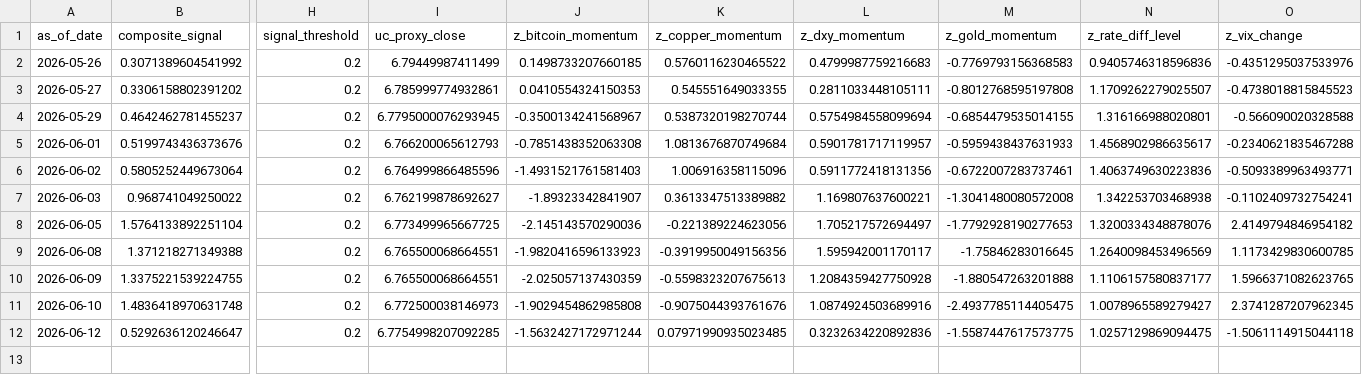
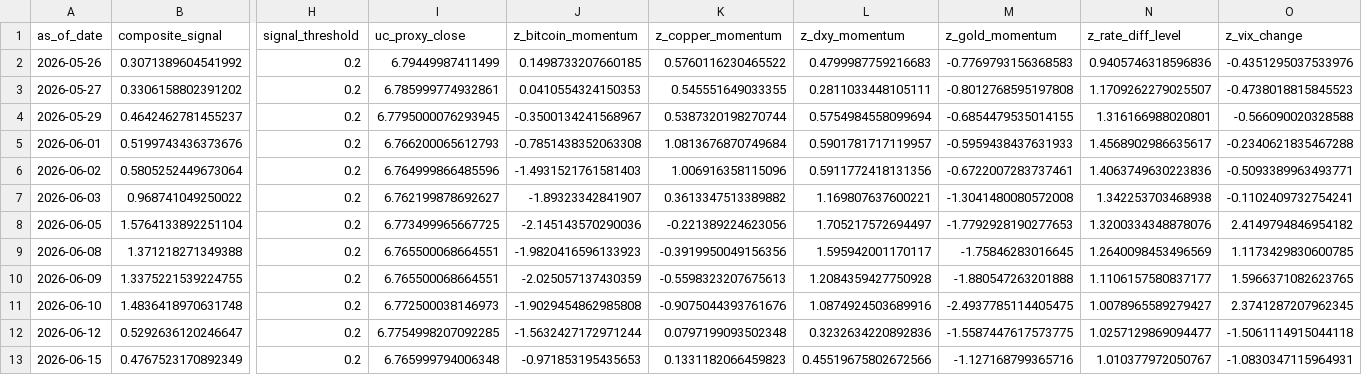
Before and after one commit to Allanli1011/uc-trading, a CSV file: signals/history.csv, drawn as a sheet; only a part is shown, gaps mark what is left out; rows hold the shown columns only; the diff names each change by its address in the sheet, - before the commit and + after, or states it on an @@ line.

```diff
--- a/signals/history.csv
+++ b/signals/history.csv
-K12 (z_copper_momentum): 0.07971990935023485
+K12 (z_copper_momentum): 0.0797199093502348
-N12 (z_rate_diff_level): 1.0257129869094475
+N12 (z_rate_diff_level): 1.0257129869094477
+row 13: 2026-06-15 | 0.4767523170892349 | 0.2 | 6.765999794006348 | -0.971853195435653 | 0.1331182066459823 | 0.45519675802672566 | -1.127168799365716 | 1.010377972050767 | -1.0830347115964931
```
Also changed, not shown: signals/paper_pnl.csv, 4 other files.
